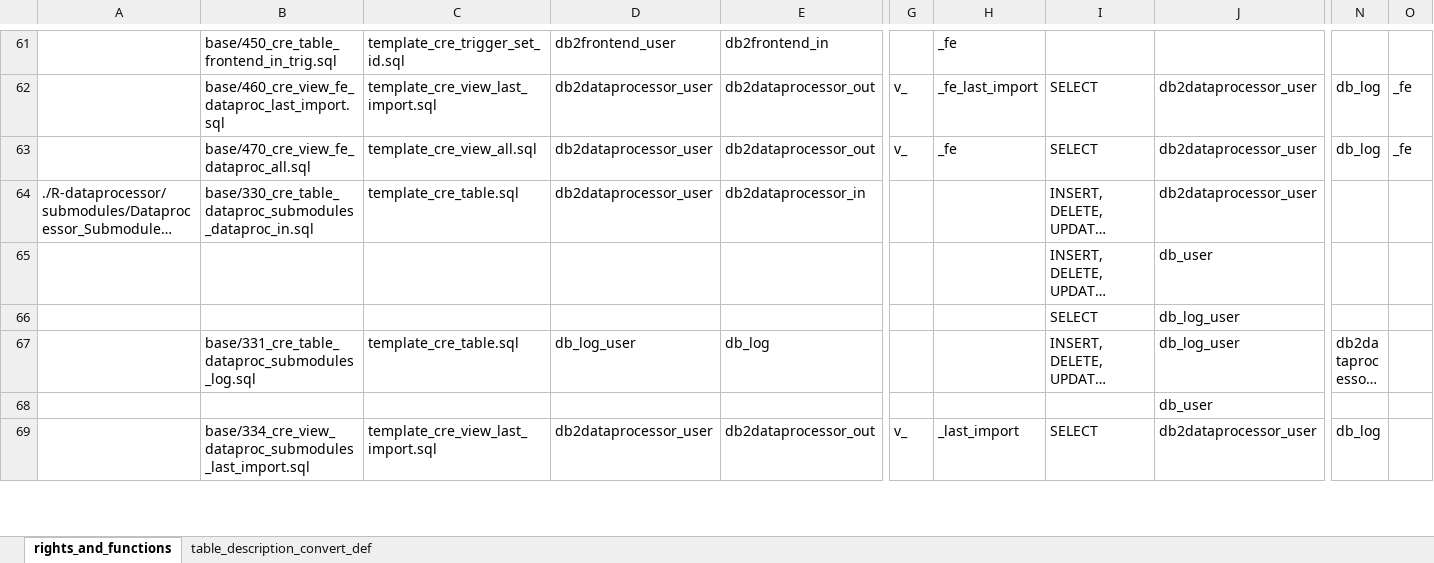
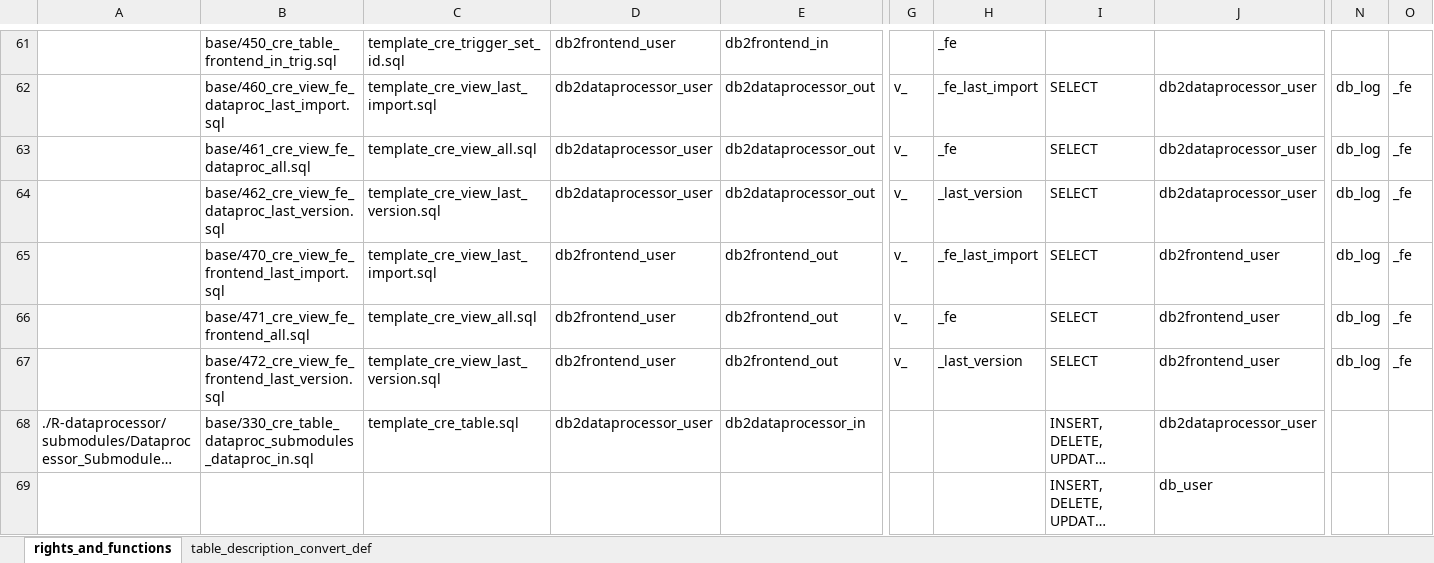
Before and after one commit to medizininformatik-initiative/INTERPOLAR, an Excel workbook: Postgres-cds_hub/sql/template/User_Schema_Rights_Definition.xlsx, sheet rights_and_functions, drawn as a sheet; only a part is shown, gaps mark what is left out; the shorter side is filled out with more unchanged rows; long unchanged cells end in …; values as stored, in another font and other column widths than the file's, no borders; rows hold the shown columns only; the diff names each change by its address in the sheet, - before the commit and + after, or states it on an @@ line.

Commit message:
DB - Renaming the scripts for views for the data processor, configuring the new views for the frontend refs #1138

```diff
--- a/Postgres-cds_hub/sql/template/User_Schema_Rights_Definition.xlsx (sheet rights_and_functions)
+++ b/Postgres-cds_hub/sql/template/User_Schema_Rights_Definition.xlsx (sheet rights_and_functions)
-B63: base/470_cre_view_fe_dataproc_all.sql
+B63: base/461_cre_view_fe_dataproc_all.sql
+row 64:  | base/462_cre_view_fe_dataproc_last_version.sql | template_cre_view_last_version.sql | db2dataprocessor_user | db2dataprocessor_out | v_ | _last_version | SELECT | db2dataprocessor_user | db_log | _fe
+row 65:  | base/470_cre_view_fe_frontend_last_import.sql | template_cre_view_last_import.sql | db2frontend_user | db2frontend_out | v_ | _fe_last_import | SELECT | db2frontend_user | db_log | _fe
+row 66:  | base/471_cre_view_fe_frontend_all.sql | template_cre_view_all.sql | db2frontend_user | db2frontend_out | v_ | _fe | SELECT | db2frontend_user | db_log | _fe
+row 67:  | base/472_cre_view_fe_frontend_last_version.sql | template_cre_view_last_version.sql | db2frontend_user | db2frontend_out | v_ | _last_version | SELECT | db2frontend_user | db_log | _fe
```
Also changed, not shown: 1 other file.
